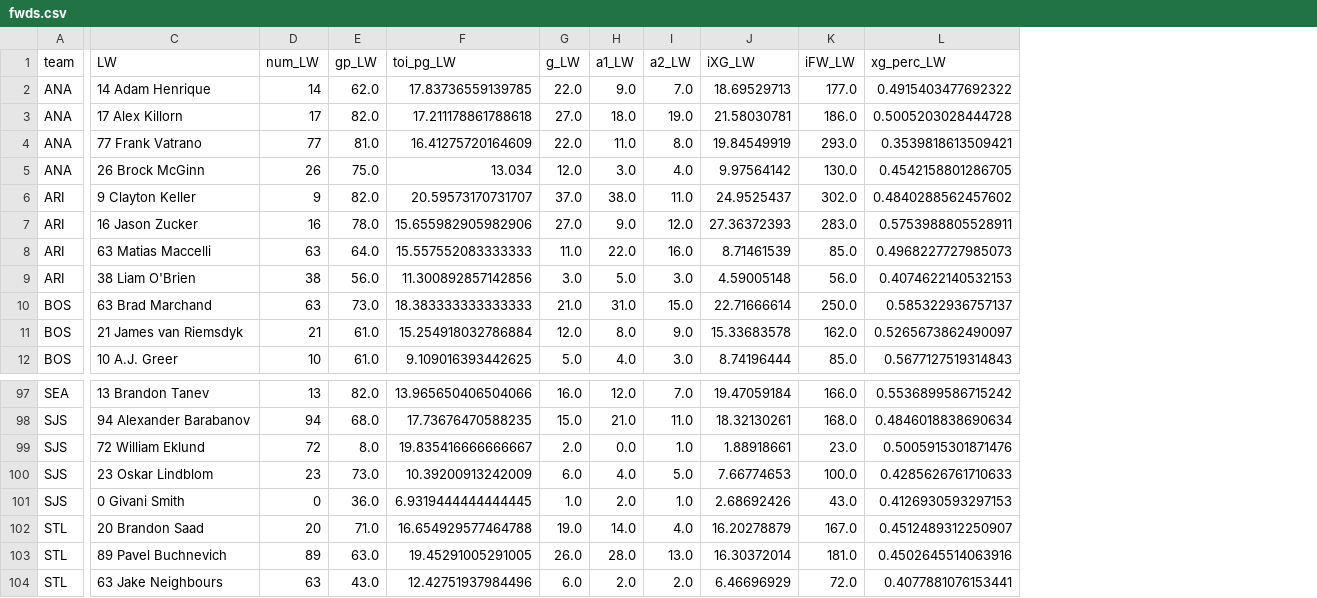
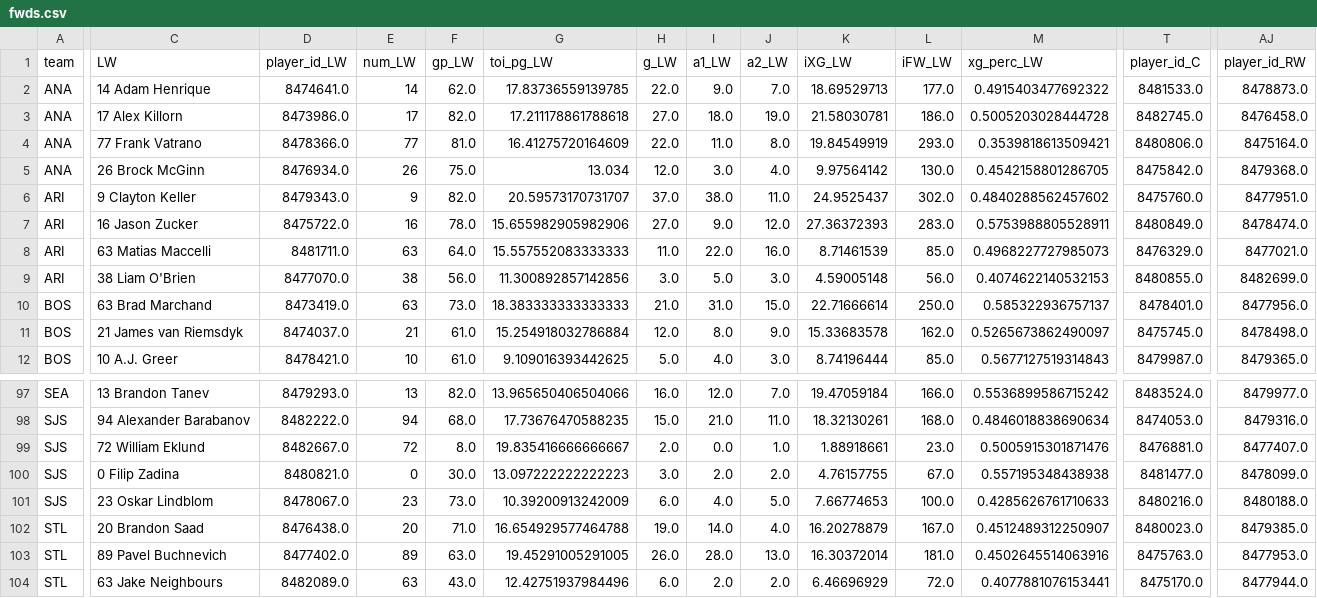
Before and after one commit to cassario/matchupData, a CSV file: fwds.csv, drawn as a sheet; only a part is shown, gaps mark what is left out; addresses are those after the commit; the diff covers the shown part only; the diff names each change by its address in the sheet, - before the commit and + after, or states it on an @@ line.

```diff
--- a/fwds.csv
+++ b/fwds.csv
+column D (player_id_LW), rows 2-12: 8474641.0 | 8473986.0 | 8478366.0 | 8476934.0 | 8479343.0 | 8475722.0 | 8481711.0 | 8477070.0 | 8473419.0 | 8474037.0 | 8478421.0; rows 97-104: 8479293.0 | 8482222.0 | 8482667.0 | 8480821.0 | 8478067.0 | 8476438.0 | 8477402.0 | 8482089.0
+column T (player_id_C), rows 2-12: 8481533.0 | 8482745.0 | 8480806.0 | 8475842.0 | 8475760.0 | 8480849.0 | 8476329.0 | 8480855.0 | 8478401.0 | 8475745.0 | 8479987.0; rows 97-104: 8483524.0 | 8474053.0 | 8476881.0 | 8481477.0 | 8480216.0 | 8480023.0 | 8475763.0 | 8475170.0
+column AJ (player_id_RW), rows 2-12: 8478873.0 | 8476458.0 | 8475164.0 | 8479368.0 | 8477951.0 | 8478474.0 | 8477021.0 | 8482699.0 | 8477956.0 | 8478498.0 | 8479365.0; rows 97-104: 8479977.0 | 8479316.0 | 8477407.0 | 8478099.0 | 8480188.0 | 8479385.0 | 8477953.0 | 8477944.0
-C100 (LW): 23 Oskar Lindblom
+C100 (LW): 0 Filip Zadina
-E100 (num_LW): 23
+E100 (num_LW): 0
-F100 (gp_LW): 73.0
+F100 (gp_LW): 30.0
-G100 (toi_pg_LW): 10.39200913242009
+G100 (toi_pg_LW): 13.097222222222223
-H100 (g_LW): 6.0
+H100 (g_LW): 3.0
-I100 (a1_LW): 4.0
+I100 (a1_LW): 2.0
-J100 (a2_LW): 5.0
+J100 (a2_LW): 2.0
-K100 (iXG_LW): 7.66774653
+K100 (iXG_LW): 4.76157755
-L100 (iFW_LW): 100.0
+L100 (iFW_LW): 67.0
-M100 (xg_perc_LW): 0.4285626761710633
+M100 (xg_perc_LW): 0.557195348438938
-C101 (LW): 0 Givani Smith
+C101 (LW): 23 Oskar Lindblom
-E101 (num_LW): 0
+E101 (num_LW): 23
-F101 (gp_LW): 36.0
+F101 (gp_LW): 73.0
-G101 (toi_pg_LW): 6.9319444444444445
+G101 (toi_pg_LW): 10.39200913242009
-H101 (g_LW): 1.0
+H101 (g_LW): 6.0
-I101 (a1_LW): 2.0
+I101 (a1_LW): 4.0
-J101 (a2_LW): 1.0
+J101 (a2_LW): 5.0
-K101 (iXG_LW): 2.68692426
+K101 (iXG_LW): 7.66774653
-L101 (iFW_LW): 43.0
+L101 (iFW_LW): 100.0
-M101 (xg_perc_LW): 0.4126930593297153
+M101 (xg_perc_LW): 0.4285626761710633
```
Also changed, not shown: 60 edited cells elsewhere in this file, current_goalies.csv, df.csv, 6 other files.
